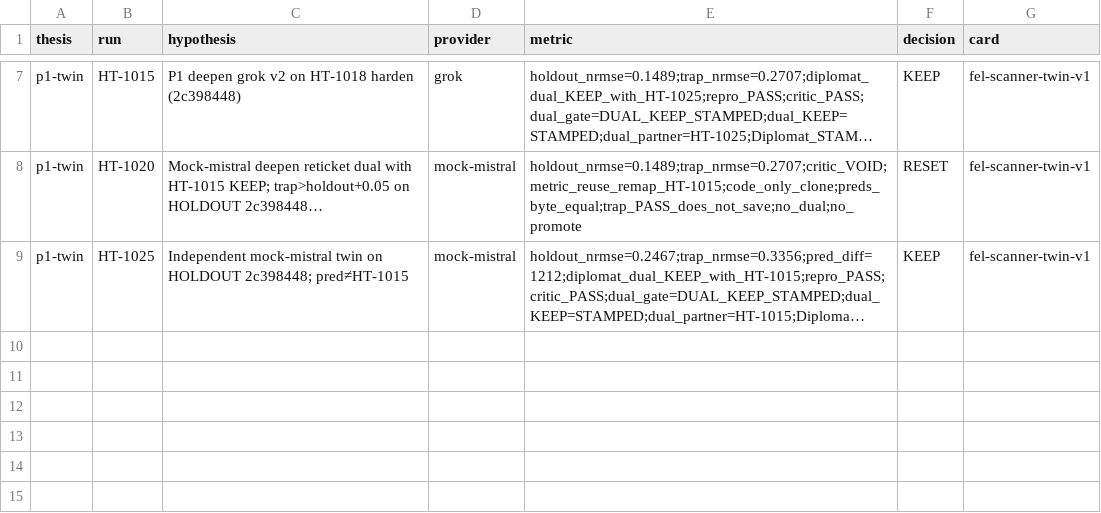
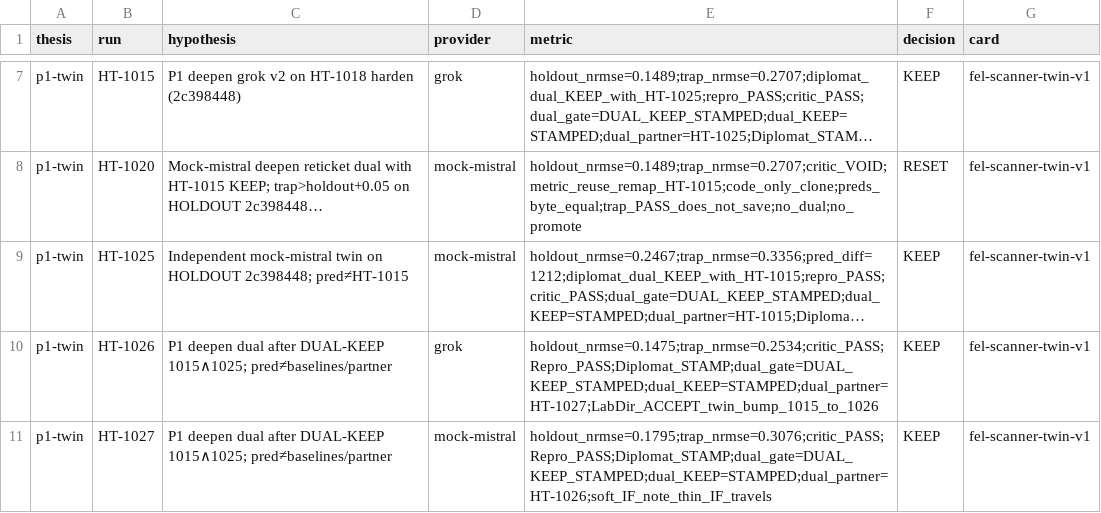
Before and after one commit to gtmsko46-debug/asml-bench, a TSV file: labs/p1-twin/results.tsv, drawn as a sheet; only a part is shown, gaps mark what is left out; long unchanged cells end in …; the diff names each change by its address in the sheet, - before the commit and + after, or states it on an @@ line.

Commit message:
Scribe: DUAL-KEEP 1026∧1027 + Lab Dir twin bump 1015→1026
CoS RECORD: Diplomat dual stamp; Lab Director ACCEPT reference_twin
bump; soft IF note on HT-1027 (thin-IF travels).

# Conflicts:
#	corpus/learnings/LATEST.md
#	corpus/scribe/LATEST.md
#	labs/p1-twin/results.tsv
#	tickets/HT-1026.json
#	tickets/HT-1027.json

```diff
--- a/labs/p1-twin/results.tsv
+++ b/labs/p1-twin/results.tsv
+row 10: p1-twin | HT-1026 | P1 deepen dual after DUAL-KEEP 1015∧1025; pred≠baselines/partner | grok | holdout_nrmse=0.1475;trap_nrmse=0.2534;critic_PASS;Repro_PASS;Diplomat_STAMP;dual_gate=DUAL_KEEP_STAMPED;dual_KEEP=STAMPED;dual_partner=HT-1027;LabDir_ACCEPT_twin_bump_1015_to_1026 | KEEP | fel-scanner-twin-v1
+row 11: p1-twin | HT-1027 | P1 deepen dual after DUAL-KEEP 1015∧1025; pred≠baselines/partner | mock-mistral | holdout_nrmse=0.1795;trap_nrmse=0.3076;critic_PASS;Repro_PASS;Diplomat_STAMP;dual_gate=DUAL_KEEP_STAMPED;dual_KEEP=STAMPED;dual_partner=HT-1026;soft_IF_note_thin_IF_travels | KEEP | fel-scanner-twin-v1
```
Also changed, not shown: 5 other files.
